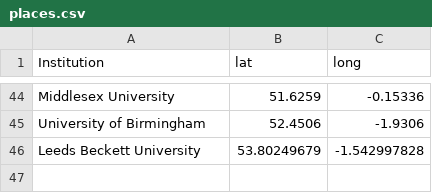
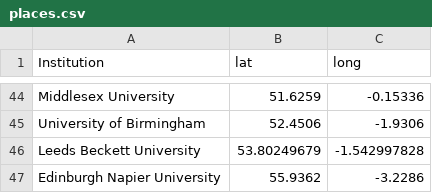
Before and after one commit to sje30/rrs, a CSV file: places.csv, drawn as a sheet; only a part is shown, gaps mark what is left out.

```diff
--- a/places.csv
+++ b/places.csv
@@ -46 +46,2 @@ University of Birmingham,52.4506,-1.9306
 Leeds Beckett University,53.80249679,-1.542997828
+Edinburgh Napier University,55.9362,-3.2286
```
Also changed, not shown: ukinstitutions.csv, 2 other files.
